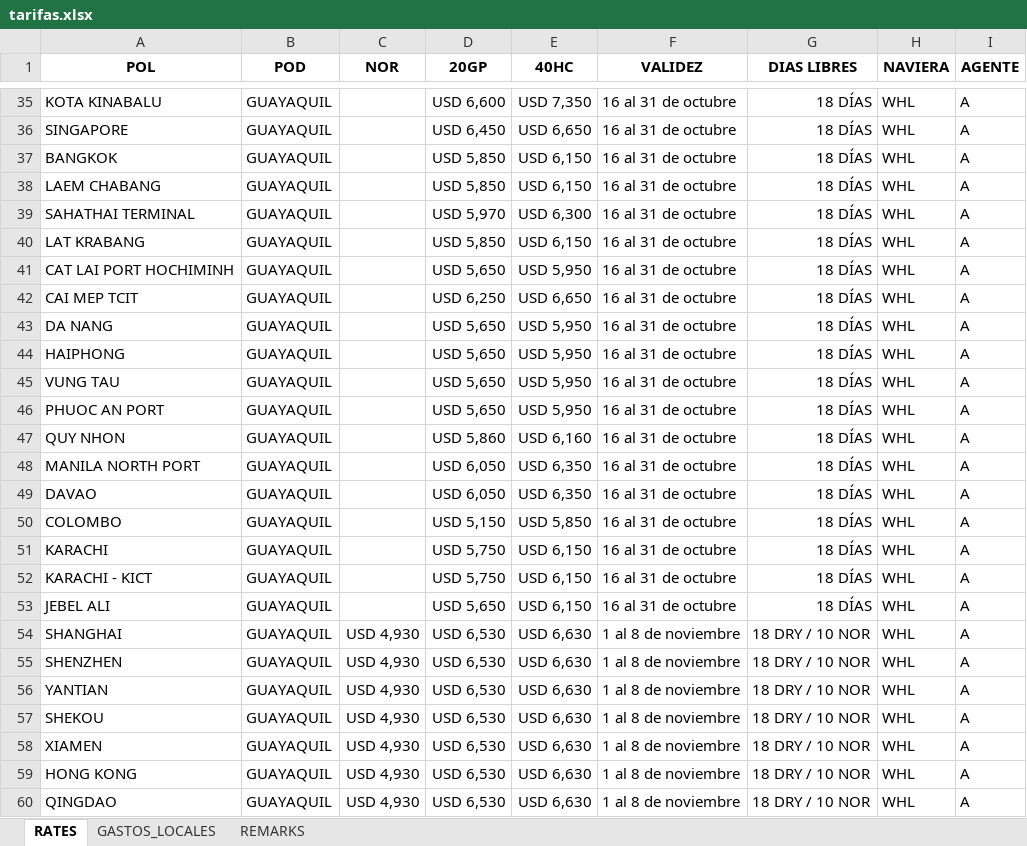
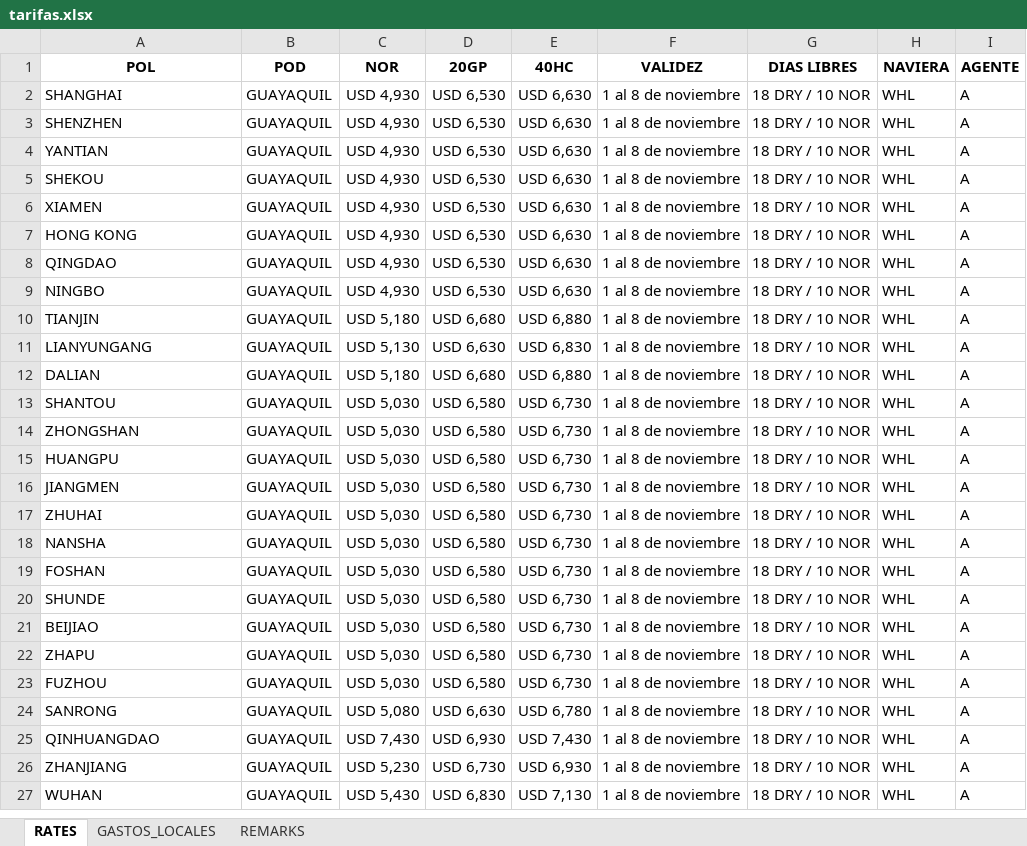
Before and after one commit to asiapac-hub/asiapac-rates, an Excel workbook: data/tarifas.xlsx, sheet RATES, drawn as a sheet; only a part is shown, gaps mark what is left out; the shorter side is filled out with more unchanged rows; values as stored, in another font and other column widths than the file's, no borders; removed rows and columns are numbered as before the commit, all else as after; the diff covers the shown part only; the diff names each change by its address in the sheet, - before the commit and + after, or states it on an @@ line.

```diff
--- a/data/tarifas.xlsx (sheet RATES)
+++ b/data/tarifas.xlsx (sheet RATES)
-row 35: KOTA KINABALU | GUAYAQUIL |  | USD 6,600 | USD 7,350 | 16 al 31 de octubre | 18 DÍAS | WHL | A
-row 36: SINGAPORE | GUAYAQUIL |  | USD 6,450 | USD 6,650 | 16 al 31 de octubre | 18 DÍAS | WHL | A
-row 37: BANGKOK | GUAYAQUIL |  | USD 5,850 | USD 6,150 | 16 al 31 de octubre | 18 DÍAS | WHL | A
-row 38: LAEM CHABANG | GUAYAQUIL |  | USD 5,850 | USD 6,150 | 16 al 31 de octubre | 18 DÍAS | WHL | A
-row 39: SAHATHAI TERMINAL | GUAYAQUIL |  | USD 5,970 | USD 6,300 | 16 al 31 de octubre | 18 DÍAS | WHL | A
-row 40: LAT KRABANG | GUAYAQUIL |  | USD 5,850 | USD 6,150 | 16 al 31 de octubre | 18 DÍAS | WHL | A
-row 41: CAT LAI PORT HOCHIMINH | GUAYAQUIL |  | USD 5,650 | USD 5,950 | 16 al 31 de octubre | 18 DÍAS | WHL | A
-row 42: CAI MEP TCIT | GUAYAQUIL |  | USD 6,250 | USD 6,650 | 16 al 31 de octubre | 18 DÍAS | WHL | A
-row 43: DA NANG | GUAYAQUIL |  | USD 5,650 | USD 5,950 | 16 al 31 de octubre | 18 DÍAS | WHL | A
-row 44: HAIPHONG | GUAYAQUIL |  | USD 5,650 | USD 5,950 | 16 al 31 de octubre | 18 DÍAS | WHL | A
-row 45: VUNG TAU | GUAYAQUIL |  | USD 5,650 | USD 5,950 | 16 al 31 de octubre | 18 DÍAS | WHL | A
-row 46: PHUOC AN PORT | GUAYAQUIL |  | USD 5,650 | USD 5,950 | 16 al 31 de octubre | 18 DÍAS | WHL | A
-row 47: QUY NHON | GUAYAQUIL |  | USD 5,860 | USD 6,160 | 16 al 31 de octubre | 18 DÍAS | WHL | A
-row 48: MANILA NORTH PORT | GUAYAQUIL |  | USD 6,050 | USD 6,350 | 16 al 31 de octubre | 18 DÍAS | WHL | A
-row 49: DAVAO | GUAYAQUIL |  | USD 6,050 | USD 6,350 | 16 al 31 de octubre | 18 DÍAS | WHL | A
-row 50: COLOMBO | GUAYAQUIL |  | USD 5,150 | USD 5,850 | 16 al 31 de octubre | 18 DÍAS | WHL | A
-row 51: KARACHI | GUAYAQUIL |  | USD 5,750 | USD 6,150 | 16 al 31 de octubre | 18 DÍAS | WHL | A
-row 52: KARACHI - KICT | GUAYAQUIL |  | USD 5,750 | USD 6,150 | 16 al 31 de octubre | 18 DÍAS | WHL | A
-row 53: JEBEL ALI | GUAYAQUIL |  | USD 5,650 | USD 6,150 | 16 al 31 de octubre | 18 DÍAS | WHL | A
```
Also changed, not shown: 90 added rows and 33 removed rows elsewhere in this sheet, sheet REMARKS.
